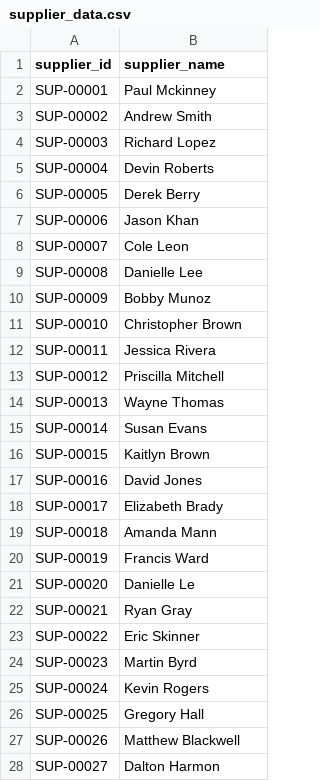
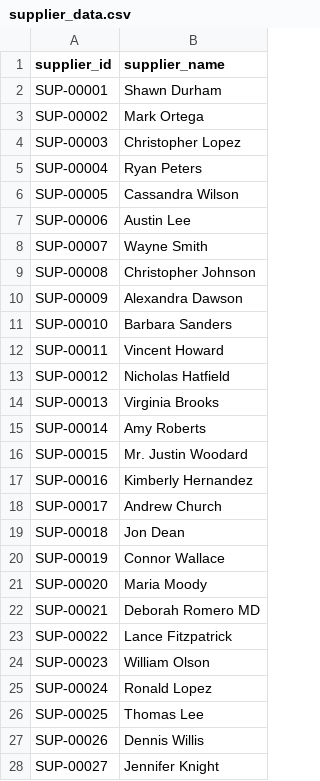
Before and after one commit to Mradul2k04/aws_supply_chain_order_review, a CSV file: SQL_Assessment_Team/data_generation/supplier_data.csv, drawn as a sheet; only a part is shown; the diff covers the shown part only.

Commit message:
[Mradul Sharma] Added the dataset generated by the faker

```diff
--- a/SQL_Assessment_Team/data_generation/supplier_data.csv
+++ b/SQL_Assessment_Team/data_generation/supplier_data.csv
@@ -1,28 +1,28 @@
 supplier_id,supplier_name
-SUP-00001,Paul Mckinney
-SUP-00002,Andrew Smith
-SUP-00003,Richard Lopez
-SUP-00004,Devin Roberts
-SUP-00005,Derek Berry
-SUP-00006,Jason Khan
-SUP-00007,Cole Leon
-SUP-00008,Danielle Lee
-SUP-00009,Bobby Munoz
-SUP-00010,Christopher Brown
-SUP-00011,Jessica Rivera
-SUP-00012,Priscilla Mitchell
-SUP-00013,Wayne Thomas
-SUP-00014,Susan Evans
-SUP-00015,Kaitlyn Brown
-SUP-00016,David Jones
-SUP-00017,Elizabeth Brady
-SUP-00018,Amanda Mann
-SUP-00019,Francis Ward
-SUP-00020,Danielle Le
-SUP-00021,Ryan Gray
-SUP-00022,Eric Skinner
-SUP-00023,Martin Byrd
-SUP-00024,Kevin Rogers
-SUP-00025,Gregory Hall
-SUP-00026,Matthew Blackwell
-SUP-00027,Dalton Harmon
+SUP-00001,Shawn Durham
+SUP-00002,Mark Ortega
+SUP-00003,Christopher Lopez
+SUP-00004,Ryan Peters
+SUP-00005,Cassandra Wilson
+SUP-00006,Austin Lee
+SUP-00007,Wayne Smith
+SUP-00008,Christopher Johnson
+SUP-00009,Alexandra Dawson
+SUP-00010,Barbara Sanders
+SUP-00011,Vincent Howard
+SUP-00012,Nicholas Hatfield
+SUP-00013,Virginia Brooks
+SUP-00014,Amy Roberts
+SUP-00015,Mr. Justin Woodard
+SUP-00016,Kimberly Hernandez
+SUP-00017,Andrew Church
+SUP-00018,Jon Dean
+SUP-00019,Connor Wallace
+SUP-00020,Maria Moody
+SUP-00021,Deborah Romero MD
+SUP-00022,Lance Fitzpatrick
+SUP-00023,William Olson
+SUP-00024,Ronald Lopez
+SUP-00025,Thomas Lee
+SUP-00026,Dennis Willis
+SUP-00027,Jennifer Knight
```
Also changed, not shown: 129 edited cells elsewhere in this file, SQL_Assessment_Team/data_generation/cus_data.csv, SQL_Assessment_Team/data_generation/order_data.csv, 3 other files.
